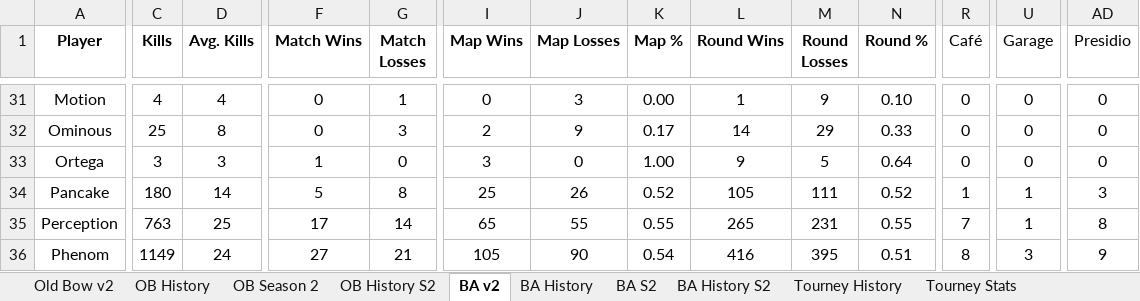
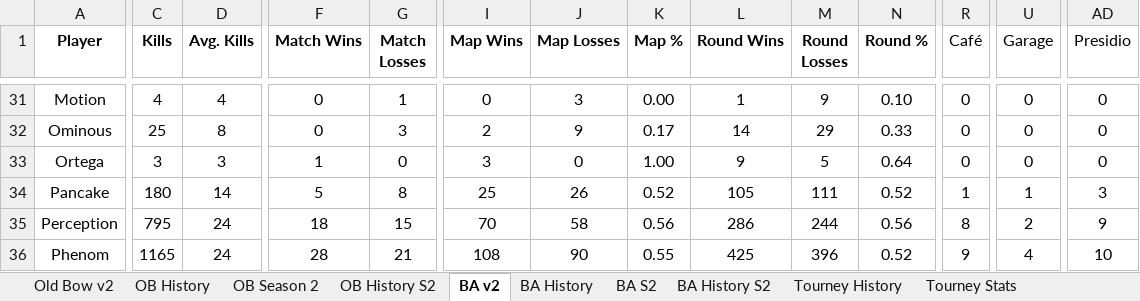
Before and after one commit to brettjmiller8-cpu/r63-stats, an Excel workbook: R63 Data.xlsx, sheet BA v2, drawn as a sheet; only a part is shown, gaps mark what is left out; values as stored, in another font and other column widths than the file's, no borders; the diff covers the shown part only; the diff names each change by its address in the sheet, - before the commit and + after, or states it on an @@ line.

```diff
--- a/R63 Data.xlsx (sheet BA v2)
+++ b/R63 Data.xlsx (sheet BA v2)
-C35 (Kills): 763
+C35 (Kills): 795
-D35 (Avg. Kills): 25
+D35 (Avg. Kills): 24
-F35 (Match Wins): 17
+F35 (Match Wins): 18
-G35 (Match Losses): 14
+G35 (Match Losses): 15
-I35 (Map Wins): 65
+I35 (Map Wins): 70
-J35 (Map Losses): 55
+J35 (Map Losses): 58
-K35 (Map %): 0.55
+K35 (Map %): 0.56
-L35 (Round Wins): 265
+L35 (Round Wins): 286
-M35 (Round Losses): 231
+M35 (Round Losses): 244
-N35 (Round %): 0.55
+N35 (Round %): 0.56
-R35 (Café): 7
+R35 (Café): 8
-U35 (Garage): 1
+U35 (Garage): 2
-AD35 (Presidio): 8
+AD35 (Presidio): 9
-C36 (Kills): 1149
+C36 (Kills): 1165
-F36 (Match Wins): 27
+F36 (Match Wins): 28
-I36 (Map Wins): 105
+I36 (Map Wins): 108
-K36 (Map %): 0.54
+K36 (Map %): 0.55
-L36 (Round Wins): 416
+L36 (Round Wins): 425
-M36 (Round Losses): 395
+M36 (Round Losses): 396
-N36 (Round %): 0.51
+N36 (Round %): 0.52
-R36 (Café): 8
+R36 (Café): 9
-U36 (Garage): 3
+U36 (Garage): 4
-AD36 (Presidio): 9
+AD36 (Presidio): 10
```
Also changed, not shown: 190 edited cells elsewhere in this sheet, sheet BA History S2, sheet BA History, sheet OB History S2, sheet OB History, sheet BA S2, sheet Old Bow v2, 1 more sheet, formulas that keep their value.
